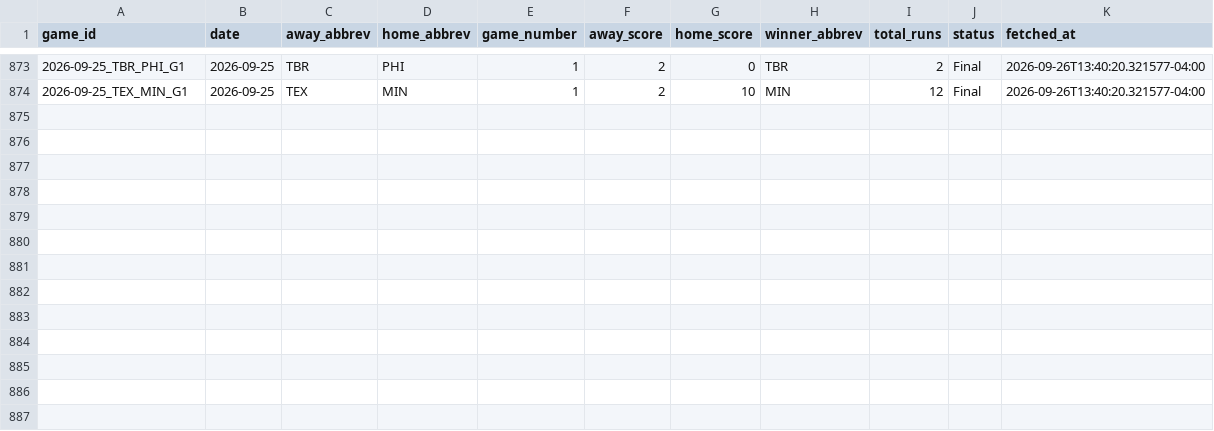
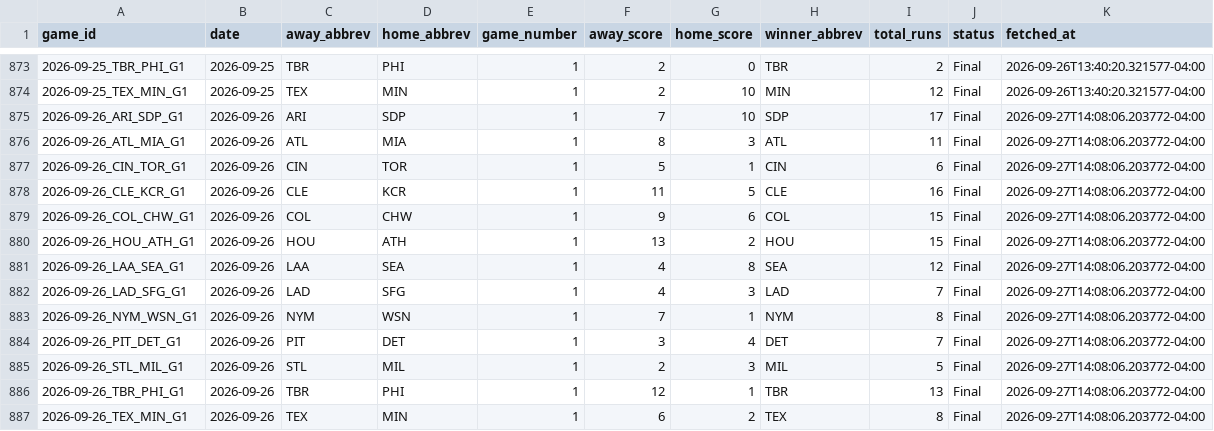
Before and after one commit to hobbescodez/sports, a CSV file: sports/mlb/data/results_log.csv, drawn as a sheet; only a part is shown, gaps mark what is left out; the diff names each change by its address in the sheet, - before the commit and + after, or states it on an @@ line.

```diff
--- a/sports/mlb/data/results_log.csv
+++ b/sports/mlb/data/results_log.csv
+row 875: 2026-09-26_ARI_SDP_G1 | 2026-09-26 | ARI | SDP | 1 | 7 | 10 | SDP | 17 | Final | 2026-09-27T14:08:06.203772-04:00
+row 876: 2026-09-26_ATL_MIA_G1 | 2026-09-26 | ATL | MIA | 1 | 8 | 3 | ATL | 11 | Final | 2026-09-27T14:08:06.203772-04:00
+row 877: 2026-09-26_CIN_TOR_G1 | 2026-09-26 | CIN | TOR | 1 | 5 | 1 | CIN | 6 | Final | 2026-09-27T14:08:06.203772-04:00
+row 878: 2026-09-26_CLE_KCR_G1 | 2026-09-26 | CLE | KCR | 1 | 11 | 5 | CLE | 16 | Final | 2026-09-27T14:08:06.203772-04:00
+row 879: 2026-09-26_COL_CHW_G1 | 2026-09-26 | COL | CHW | 1 | 9 | 6 | COL | 15 | Final | 2026-09-27T14:08:06.203772-04:00
+row 880: 2026-09-26_HOU_ATH_G1 | 2026-09-26 | HOU | ATH | 1 | 13 | 2 | HOU | 15 | Final | 2026-09-27T14:08:06.203772-04:00
+row 881: 2026-09-26_LAA_SEA_G1 | 2026-09-26 | LAA | SEA | 1 | 4 | 8 | SEA | 12 | Final | 2026-09-27T14:08:06.203772-04:00
+row 882: 2026-09-26_LAD_SFG_G1 | 2026-09-26 | LAD | SFG | 1 | 4 | 3 | LAD | 7 | Final | 2026-09-27T14:08:06.203772-04:00
+row 883: 2026-09-26_NYM_WSN_G1 | 2026-09-26 | NYM | WSN | 1 | 7 | 1 | NYM | 8 | Final | 2026-09-27T14:08:06.203772-04:00
+row 884: 2026-09-26_PIT_DET_G1 | 2026-09-26 | PIT | DET | 1 | 3 | 4 | DET | 7 | Final | 2026-09-27T14:08:06.203772-04:00
+row 885: 2026-09-26_STL_MIL_G1 | 2026-09-26 | STL | MIL | 1 | 2 | 3 | MIL | 5 | Final | 2026-09-27T14:08:06.203772-04:00
+row 886: 2026-09-26_TBR_PHI_G1 | 2026-09-26 | TBR | PHI | 1 | 12 | 1 | TBR | 13 | Final | 2026-09-27T14:08:06.203772-04:00
+row 887: 2026-09-26_TEX_MIN_G1 | 2026-09-26 | TEX | MIN | 1 | 6 | 2 | TEX | 8 | Final | 2026-09-27T14:08:06.203772-04:00
```
Also changed, not shown: sports/mlb/data/predictions_log.csv, 2 other files.
